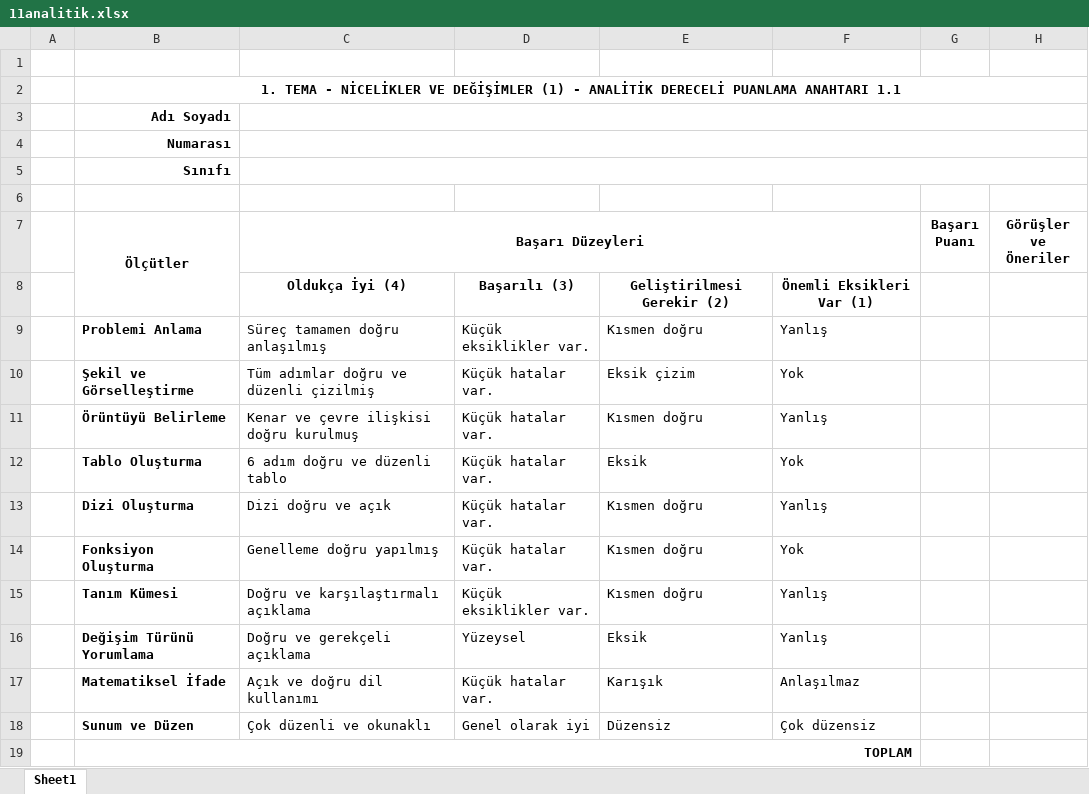
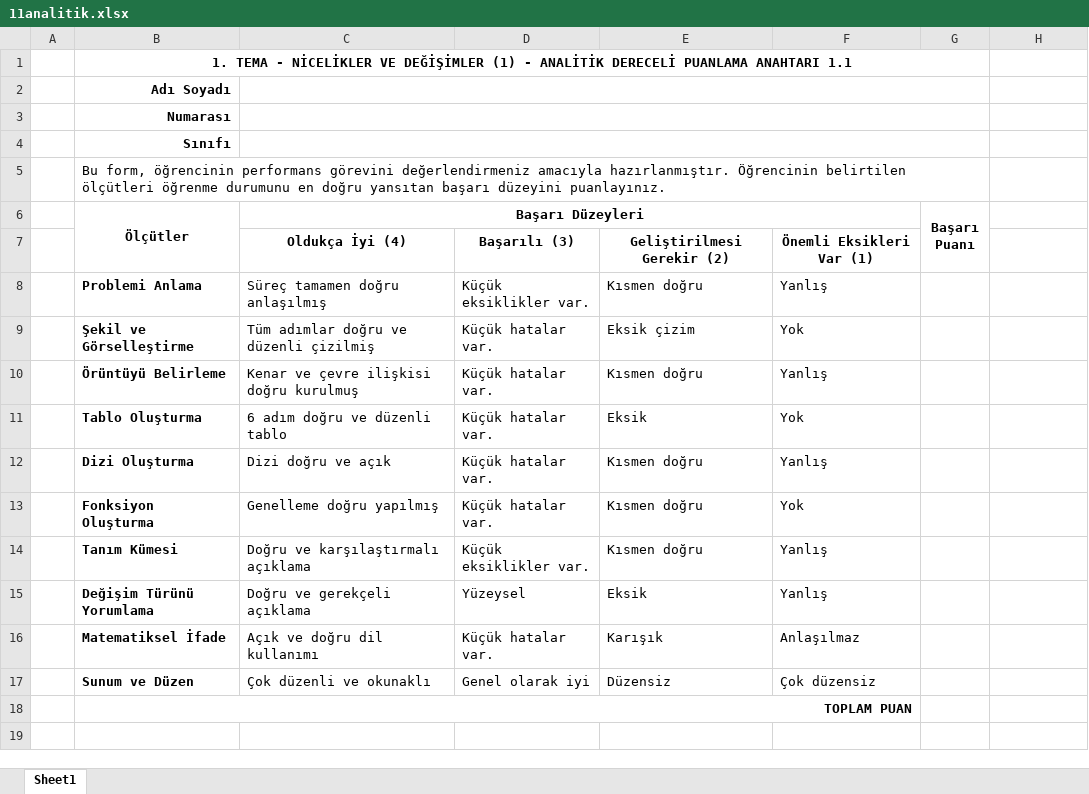
Before and after one commit to 200709078/kitapGeomatikler, an Excel workbook: MM/11analitik_31/11analitik.xlsx, sheet Sheet1, drawn as a sheet; values as stored, in another font and other column widths than the file's, no borders; removed rows and columns are numbered as before the commit, all else as after; the diff names each change by its address in the sheet, - before the commit and + after, or states it on an @@ line.

```diff
--- a/MM/11analitik_31/11analitik.xlsx (sheet Sheet1)
+++ b/MM/11analitik_31/11analitik.xlsx (sheet Sheet1)
-row 1: (empty)
-B2:H2 merged
+B1:G1 merged
-C3:H3 merged
+C2:G2 merged
-C4:H4 merged
+C3:G3 merged
-C5:H5 merged
+C4:G4 merged
-B5 (Ölçütler): (empty)
+B5 (Ölçütler): Bu form, öğrencinin performans görevini değerlendirmeniz amacıyla hazırlanmıştır. Öğrencinin belirtilen ölçütleri öğrenme durumunu en doğru yansıtan başarı düzeyini puanlayınız.
+B5:G5 merged
+G6:G7 merged
-H6: Görüşler ve Öneriler
+H6: (empty)
-B18 (Ölçütler): TOPLAM
+B18 (Ölçütler): TOPLAM PUAN
```
Also changed, not shown: LİNKLER_Ademden.xlsx, MM/12analitik_42/12analitik.xlsx, 42 other files.
